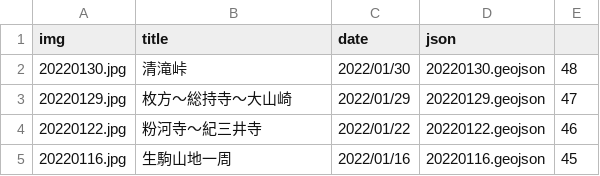
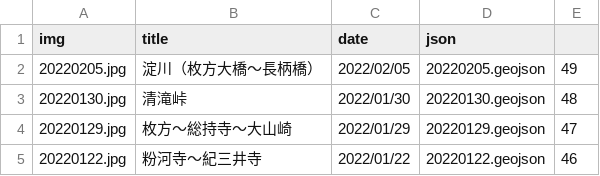
Before and after one commit to termat/potaling, a CSV file: public/pota_data.csv, drawn as a sheet; only a part is shown; the shorter side is filled out with more unchanged rows.

```diff
--- a/public/pota_data.csv
+++ b/public/pota_data.csv
@@ -1,2 +1,3 @@
 img,title,date,json,
+20220205.jpg,淀川（枚方大橋～長柄橋）,2022/02/05,20220205.geojson,49
 20220130.jpg,清滝峠,2022/01/30,20220130.geojson,48
```
Also changed, not shown: 2 other files.
